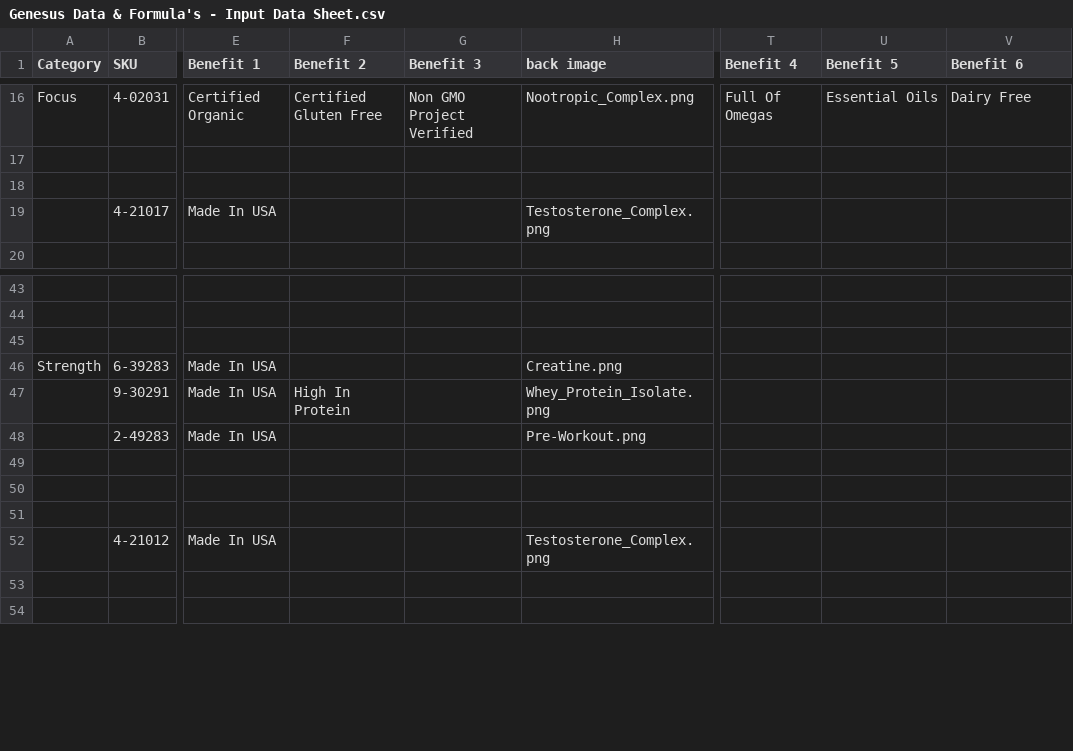
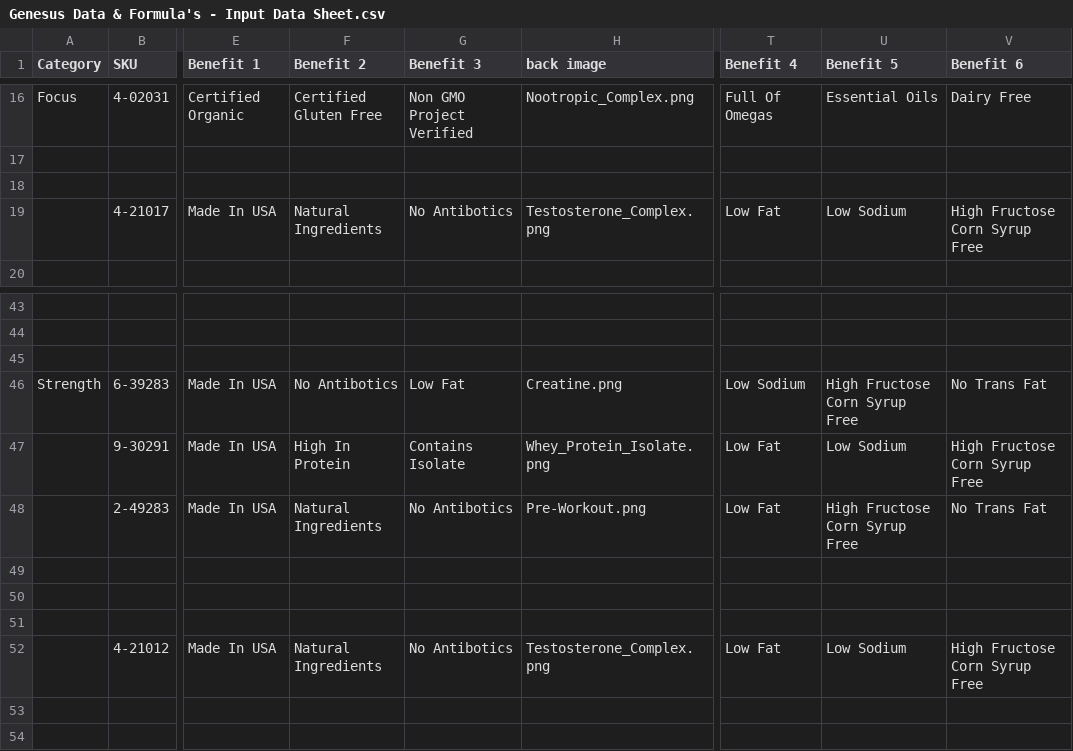
Before and after one commit to amatthi/Genesus, a CSV file: storage/csv/Genesus Data & Formula's - Input Data Sheet.csv, drawn as a sheet; only a part is shown, gaps mark what is left out; the diff covers the shown part only; the diff names each change by its address in the sheet, - before the commit and + after, or states it on an @@ line.

Commit message:
csv update

```diff
--- a/storage/csv/Genesus Data & Formula's - Input Data Sheet.csv
+++ b/storage/csv/Genesus Data & Formula's - Input Data Sheet.csv
-F19 (Benefit 2): (empty)
+F19 (Benefit 2): Natural Ingredients
-G19 (Benefit 3): (empty)
+G19 (Benefit 3): No Antibotics
-T19 (Benefit 4): (empty)
+T19 (Benefit 4): Low Fat
-U19 (Benefit 5): (empty)
+U19 (Benefit 5): Low Sodium
-V19 (Benefit 6): (empty)
+V19 (Benefit 6): High Fructose Corn Syrup Free
-F46 (Benefit 2): (empty)
+F46 (Benefit 2): No Antibotics
-G46 (Benefit 3): (empty)
+G46 (Benefit 3): Low Fat
-T46 (Benefit 4): (empty)
+T46 (Benefit 4): Low Sodium
-U46 (Benefit 5): (empty)
+U46 (Benefit 5): High Fructose Corn Syrup Free
-V46 (Benefit 6): (empty)
+V46 (Benefit 6): No Trans Fat
-G47 (Benefit 3): (empty)
+G47 (Benefit 3): Contains Isolate
-T47:T48 (Benefit 4): (empty)
+T47:T48 (Benefit 4): Low Fat
-U47 (Benefit 5): (empty)
+U47 (Benefit 5): Low Sodium
-V47 (Benefit 6): (empty)
+V47 (Benefit 6): High Fructose Corn Syrup Free
-F48 (Benefit 2): (empty)
+F48 (Benefit 2): Natural Ingredients
-G48 (Benefit 3): (empty)
+G48 (Benefit 3): No Antibotics
-U48 (Benefit 5): (empty)
+U48 (Benefit 5): High Fructose Corn Syrup Free
-V48 (Benefit 6): (empty)
+V48 (Benefit 6): No Trans Fat
-F52 (Benefit 2): (empty)
+F52 (Benefit 2): Natural Ingredients
-G52 (Benefit 3): (empty)
+G52 (Benefit 3): No Antibotics
-T52 (Benefit 4): (empty)
+T52 (Benefit 4): Low Fat
-U52 (Benefit 5): (empty)
+U52 (Benefit 5): Low Sodium
-V52 (Benefit 6): (empty)
+V52 (Benefit 6): High Fructose Corn Syrup Free
```
Also changed, not shown: 19 edited cells elsewhere in this file.
